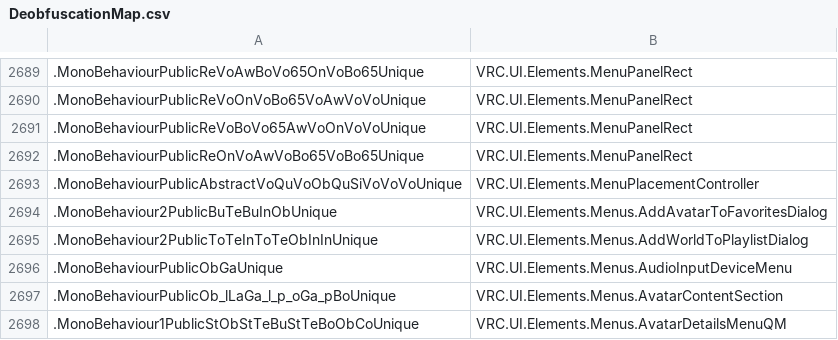
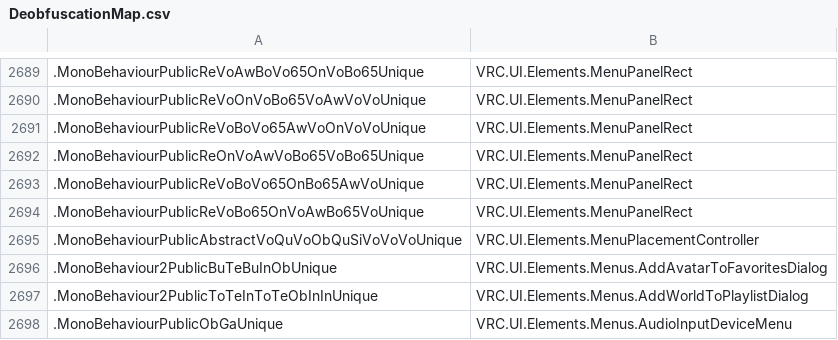
Before and after one commit to furrychiefkeef/VRChat-Deob, a CSV file: DeobfuscationMap.csv, drawn as a sheet; only a part is shown, gaps mark what is left out; the shorter side is filled out with more unchanged rows; the diff names each change by its address in the sheet, - before the commit and + after, or states it on an @@ line.

Commit message:
Open-Beta-PanelRect

```diff
--- a/DeobfuscationMap.csv
+++ b/DeobfuscationMap.csv
+row 2693: .MonoBehaviourPublicReVoBoVo65OnBo65AwVoUnique | VRC.UI.Elements.MenuPanelRect
+row 2694: .MonoBehaviourPublicReVoBo65OnVoAwBo65VoUnique | VRC.UI.Elements.MenuPanelRect
```
Also changed, not shown: 1 other file.
